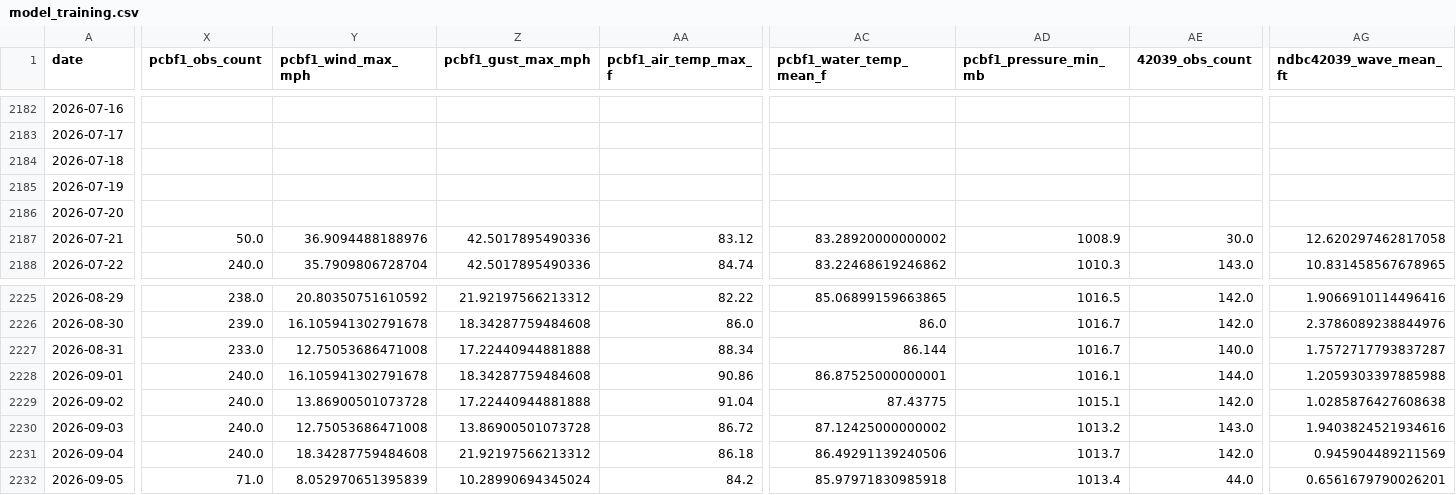
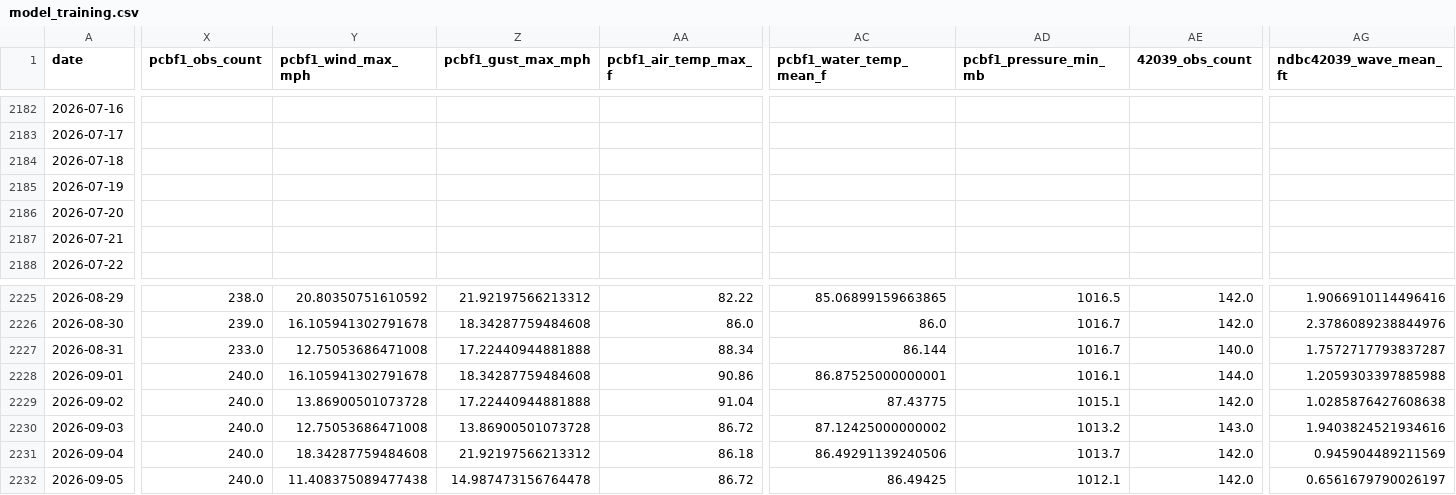
Before and after one commit to DCMedic/safe2swimpcb, a CSV file: data/model_training.csv, drawn as a sheet; only a part is shown, gaps mark what is left out; the diff covers the shown part only; the diff names each change by its address in the sheet, - before the commit and + after, or states it on an @@ line.

```diff
--- a/data/model_training.csv
+++ b/data/model_training.csv
-X2187 (pcbf1_obs_count): 50.0
+X2187 (pcbf1_obs_count): (empty)
-Y2187 (pcbf1_wind_max_mph): 36.9094488188976
+Y2187 (pcbf1_wind_max_mph): (empty)
-Z2187:Z2188 (pcbf1_gust_max_mph): 42.5017895490336
+Z2187:Z2188 (pcbf1_gust_max_mph): (empty)
-AA2187 (pcbf1_air_temp_max_f): 83.12
+AA2187 (pcbf1_air_temp_max_f): (empty)
-AC2187 (pcbf1_water_temp_mean_f): 83.28920000000002
+AC2187 (pcbf1_water_temp_mean_f): (empty)
-AD2187 (pcbf1_pressure_min_mb): 1008.9
+AD2187 (pcbf1_pressure_min_mb): (empty)
-AE2187 (42039_obs_count): 30.0
+AE2187 (42039_obs_count): (empty)
-AG2187 (ndbc42039_wave_mean_ft): 12.620297462817058
+AG2187 (ndbc42039_wave_mean_ft): (empty)
-X2188 (pcbf1_obs_count): 240.0
+X2188 (pcbf1_obs_count): (empty)
-Y2188 (pcbf1_wind_max_mph): 35.7909806728704
+Y2188 (pcbf1_wind_max_mph): (empty)
-AA2188 (pcbf1_air_temp_max_f): 84.74
+AA2188 (pcbf1_air_temp_max_f): (empty)
-AC2188 (pcbf1_water_temp_mean_f): 83.22468619246862
+AC2188 (pcbf1_water_temp_mean_f): (empty)
-AD2188 (pcbf1_pressure_min_mb): 1010.3
+AD2188 (pcbf1_pressure_min_mb): (empty)
-AE2188 (42039_obs_count): 143.0
+AE2188 (42039_obs_count): (empty)
-AG2188 (ndbc42039_wave_mean_ft): 10.831458567678965
+AG2188 (ndbc42039_wave_mean_ft): (empty)
-X2232 (pcbf1_obs_count): 71.0
+X2232 (pcbf1_obs_count): 240.0
-Y2232 (pcbf1_wind_max_mph): 8.052970651395839
+Y2232 (pcbf1_wind_max_mph): 11.408375089477438
-Z2232 (pcbf1_gust_max_mph): 10.28990694345024
+Z2232 (pcbf1_gust_max_mph): 14.987473156764478
-AA2232 (pcbf1_air_temp_max_f): 84.2
+AA2232 (pcbf1_air_temp_max_f): 86.72
-AC2232 (pcbf1_water_temp_mean_f): 85.97971830985918
+AC2232 (pcbf1_water_temp_mean_f): 86.49425
-AD2232 (pcbf1_pressure_min_mb): 1013.4
+AD2232 (pcbf1_pressure_min_mb): 1012.1
-AE2232 (42039_obs_count): 44.0
+AE2232 (42039_obs_count): 142.0
-AG2232 (ndbc42039_wave_mean_ft): 0.6561679790026201
+AG2232 (ndbc42039_wave_mean_ft): 0.6561679790026197
```
Also changed, not shown: 104 edited cells elsewhere in this file, data/westendpcb_flag_overlap_audit.csv, data/westendpcb_flag_posts.csv, 7 other files.
